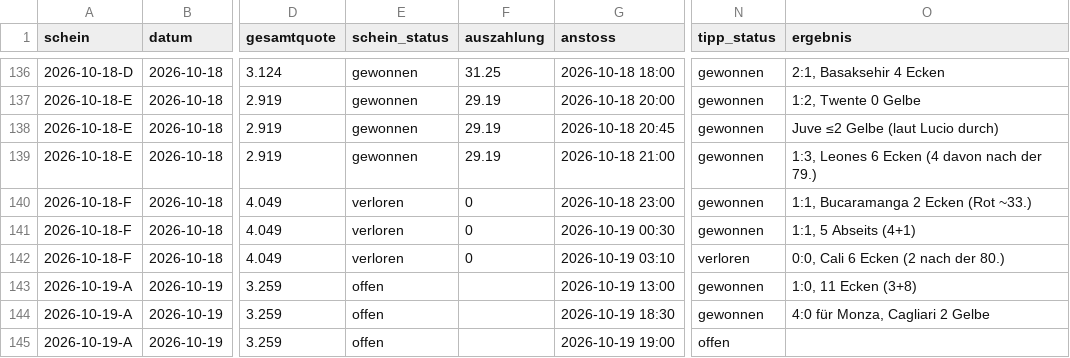
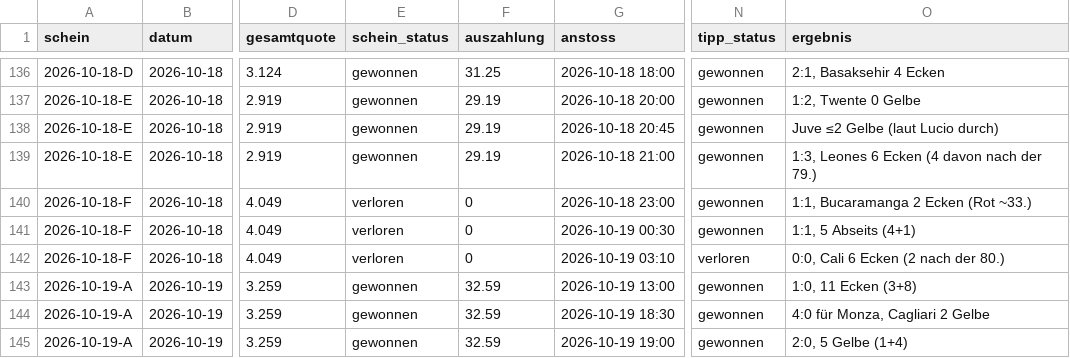
Before and after one commit to peatxxxx-star/trend-scanner, a CSV file: wetten.csv, drawn as a sheet; only a part is shown, gaps mark what is left out; the diff names each change by its address in the sheet, - before the commit and + after, or states it on an @@ line.

```diff
--- a/wetten.csv
+++ b/wetten.csv
-E143:E145 (schein_status): offen
+E143:E145 (schein_status): gewonnen
-F143:F145 (auszahlung): (empty)
+F143:F145 (auszahlung): 32.59
-N145 (tipp_status): offen
+N145 (tipp_status): gewonnen
-O145 (ergebnis): (empty)
+O145 (ergebnis): 2:0, 5 Gelbe (1+4)
```
